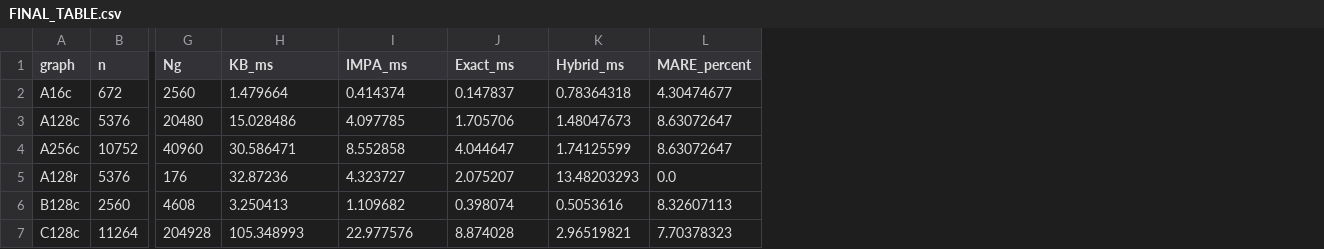
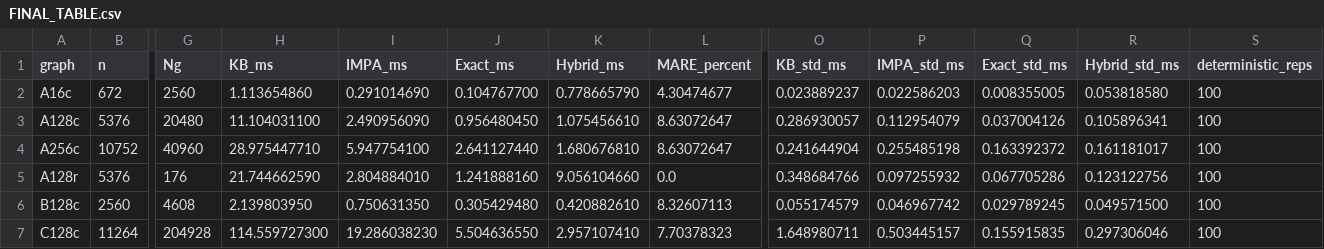
Before and after one commit to aarashahadiacademic-1/short-cycle-counting-in-Tanner-graphs, a CSV file: FINAL_TABLE.csv, drawn as a sheet; only a part is shown, gaps mark what is left out; the diff covers the shown part only; the diff names each change by its address in the sheet, - before the commit and + after, or states it on an @@ line.

```diff
--- a/FINAL_TABLE.csv
+++ b/FINAL_TABLE.csv
+column O (KB_std_ms), rows 2-7: 0.023889237 | 0.286930057 | 0.241644904 | 0.348684766 | 0.055174579 | 1.648980711
+column P (IMPA_std_ms), rows 2-7: 0.022586203 | 0.112954079 | 0.255485198 | 0.097255932 | 0.046967742 | 0.503445157
+column Q (Exact_std_ms), rows 2-7: 0.008355005 | 0.037004126 | 0.163392372 | 0.067705286 | 0.029789245 | 0.155915835
+column R (Hybrid_std_ms), rows 2-7: 0.053818580 | 0.105896341 | 0.161181017 | 0.123122756 | 0.049571500 | 0.297306046
+column S (deterministic_reps), rows 2-7: all 100
-H2 (KB_ms): 1.479664
+H2 (KB_ms): 1.113654860
-I2 (IMPA_ms): 0.414374
+I2 (IMPA_ms): 0.291014690
-J2 (Exact_ms): 0.147837
+J2 (Exact_ms): 0.104767700
-K2 (Hybrid_ms): 0.78364318
+K2 (Hybrid_ms): 0.778665790
-H3 (KB_ms): 15.028486
+H3 (KB_ms): 11.104031100
-I3 (IMPA_ms): 4.097785
+I3 (IMPA_ms): 2.490956090
-J3 (Exact_ms): 1.705706
+J3 (Exact_ms): 0.956480450
-K3 (Hybrid_ms): 1.48047673
+K3 (Hybrid_ms): 1.075456610
-H4 (KB_ms): 30.586471
+H4 (KB_ms): 28.975447710
-I4 (IMPA_ms): 8.552858
+I4 (IMPA_ms): 5.947754100
-J4 (Exact_ms): 4.044647
+J4 (Exact_ms): 2.641127440
-K4 (Hybrid_ms): 1.74125599
+K4 (Hybrid_ms): 1.680676810
-H5 (KB_ms): 32.87236
+H5 (KB_ms): 21.744662590
-I5 (IMPA_ms): 4.323727
+I5 (IMPA_ms): 2.804884010
-J5 (Exact_ms): 2.075207
+J5 (Exact_ms): 1.241888160
-K5 (Hybrid_ms): 13.48203293
+K5 (Hybrid_ms): 9.056104660
-H6 (KB_ms): 3.250413
+H6 (KB_ms): 2.139803950
-I6 (IMPA_ms): 1.109682
+I6 (IMPA_ms): 0.750631350
-J6 (Exact_ms): 0.398074
+J6 (Exact_ms): 0.305429480
-K6 (Hybrid_ms): 0.5053616
+K6 (Hybrid_ms): 0.420882610
-H7 (KB_ms): 105.348993
+H7 (KB_ms): 114.559727300
-I7 (IMPA_ms): 22.977576
+I7 (IMPA_ms): 19.286038230
-J7 (Exact_ms): 8.874028
+J7 (Exact_ms): 5.504636550
-K7 (Hybrid_ms): 2.96519821
+K7 (Hybrid_ms): 2.957107410
```
Also changed, not shown: 46 edited cells elsewhere in this file.
